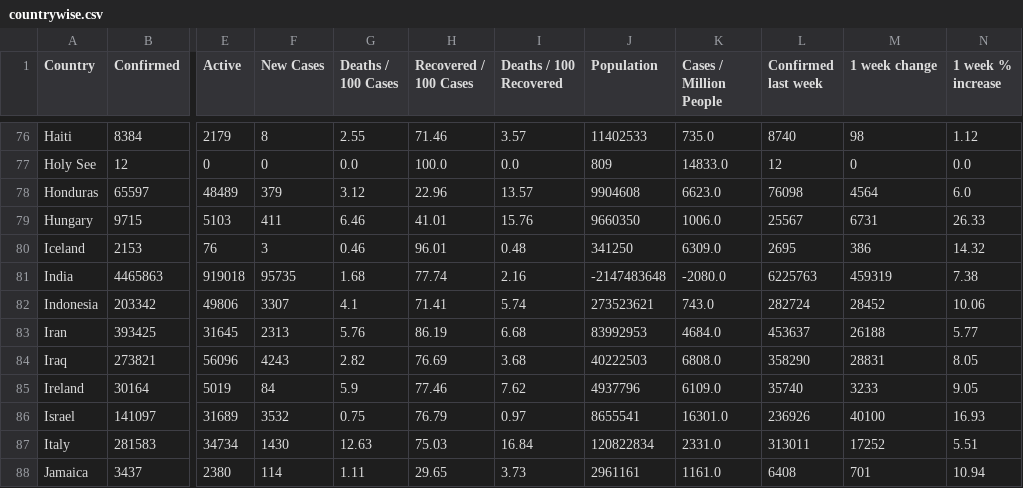
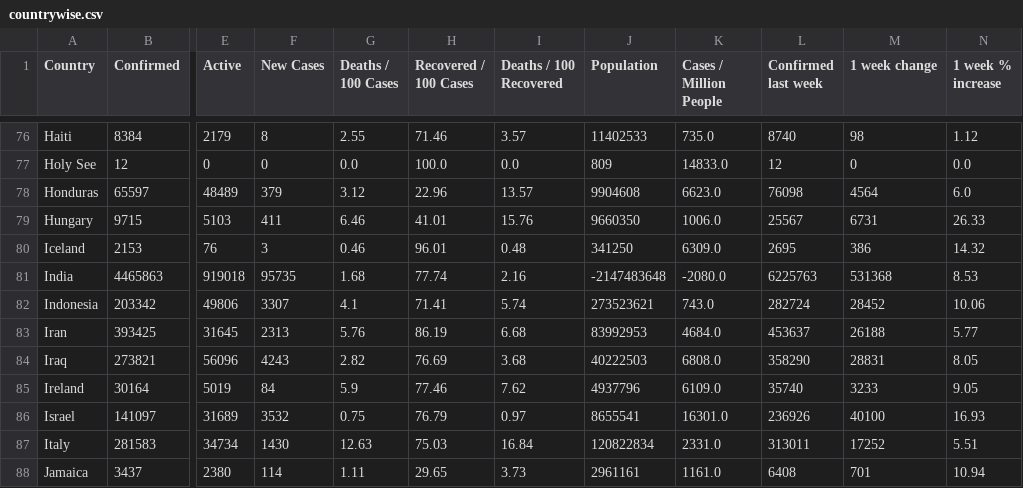
Before and after one commit to pallavi176/Covid-19-Preprocessed-Dataset, a CSV file: preprocessed/countrywise.csv, drawn as a sheet; only a part is shown, gaps mark what is left out; the diff names each change by its address in the sheet, - before the commit and + after, or states it on an @@ line.

```diff
--- a/preprocessed/countrywise.csv
+++ b/preprocessed/countrywise.csv
-M81 (1 week change): 459319
+M81 (1 week change): 531368
-N81 (1 week % increase): 7.38
+N81 (1 week % increase): 8.53
```
Also changed, not shown: preprocessed/daywise.csv, 2 other files.
